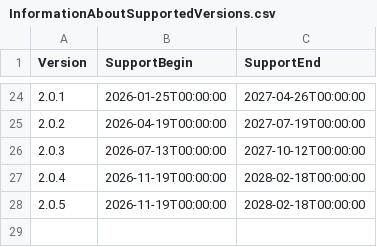
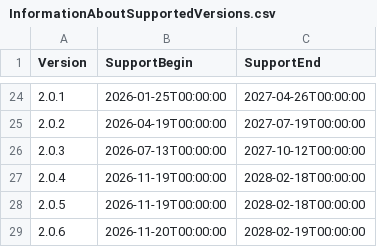
Before and after one commit to anionDev/Adame, a CSV file: Other/Resources/Support/InformationAboutSupportedVersions.csv, drawn as a sheet; only a part is shown, gaps mark what is left out.

```diff
--- a/Other/Resources/Support/InformationAboutSupportedVersions.csv
+++ b/Other/Resources/Support/InformationAboutSupportedVersions.csv
@@ -28 +28,2 @@ Version;SupportBegin;SupportEnd
 2.0.5;2026-11-19T00:00:00;2028-02-18T00:00:00
+2.0.6;2026-11-20T00:00:00;2028-02-19T00:00:00
```
Also changed, not shown: 11 other files.
